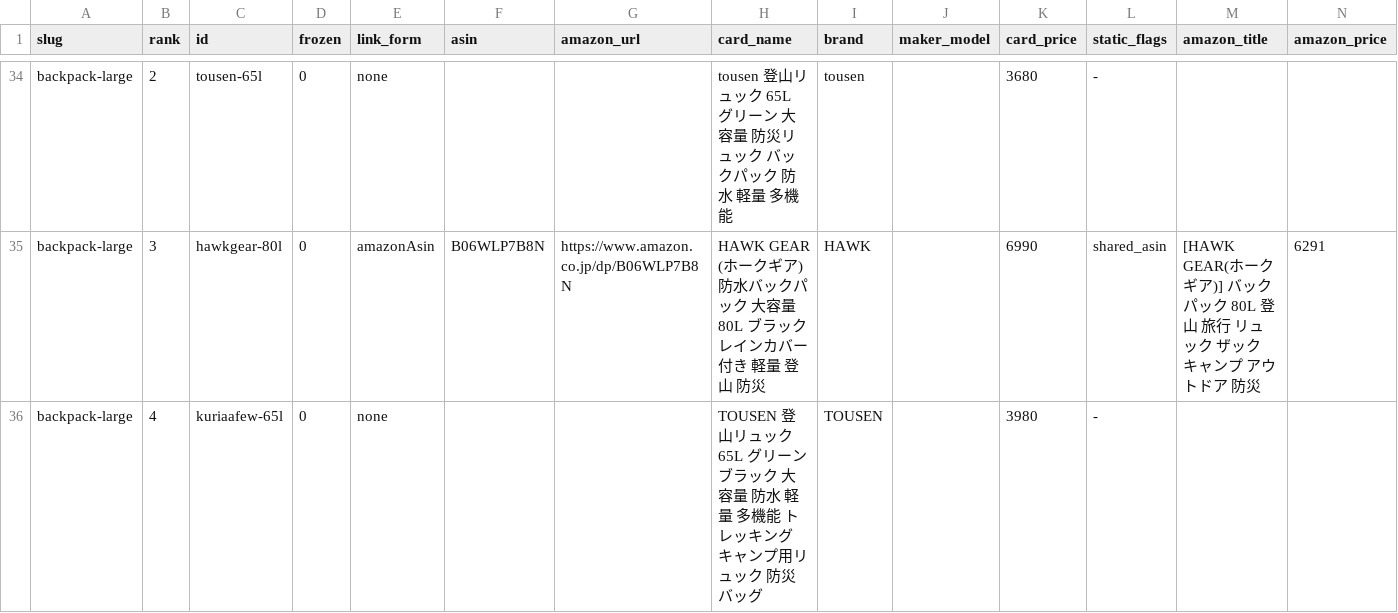
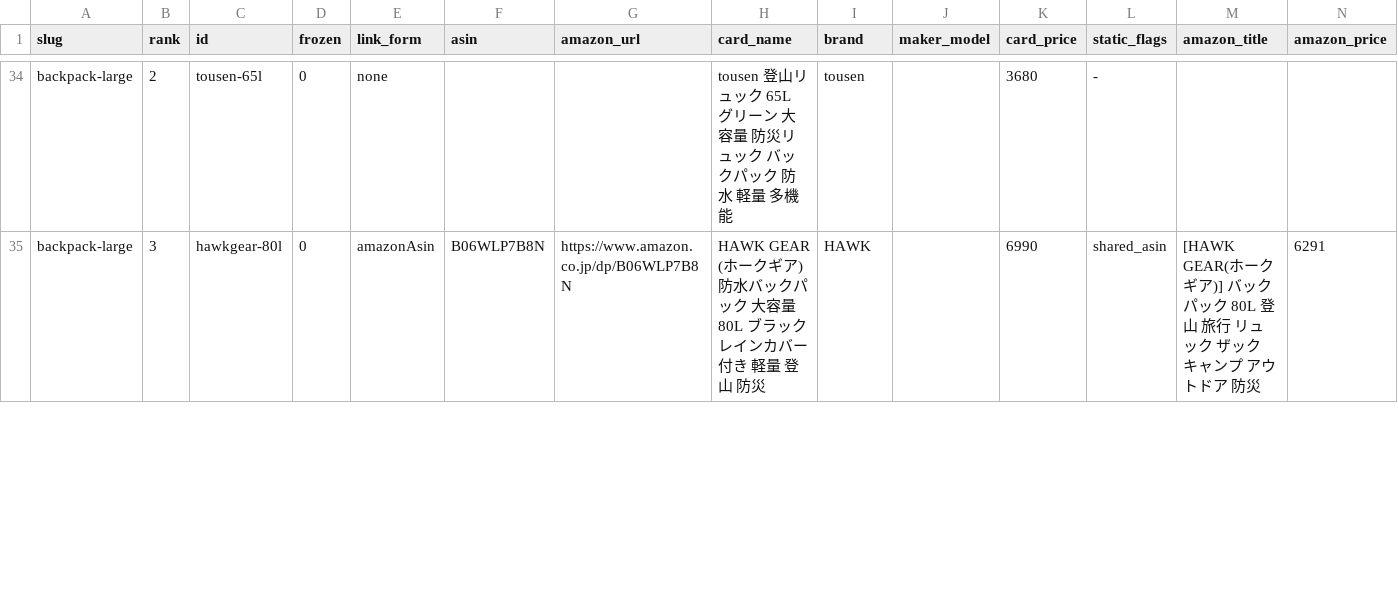
Before and after one commit to tanoue-boop/camp-kit-guide, a TSV file: _file/amazon-asin-check.tsv, drawn as a sheet; only a part is shown, gaps mark what is left out; removed rows and columns are numbered as before the commit, all else as after; rows hold the shown columns only; the diff covers the shown part only; the diff names each change by its address in the sheet, - before the commit and + after, or states it on an @@ line.

```diff
--- a/_file/amazon-asin-check.tsv
+++ b/_file/amazon-asin-check.tsv
-row 36: backpack-large | 4 | kuriaafew-65l | 0 | none |  |  | TOUSEN 登山リュック 65L グリーンブラック 大容量 防水 軽量 多機能 トレッキング キャンプ用リュック 防災バッグ | TOUSEN |  | 3980 | -
```
Also changed, not shown: 1 added row and 5 edited cells elsewhere in this file, _file/amazon-backfill-no-amazon.tsv, _file/article-fix-backlog.tsv, 5 other files.
